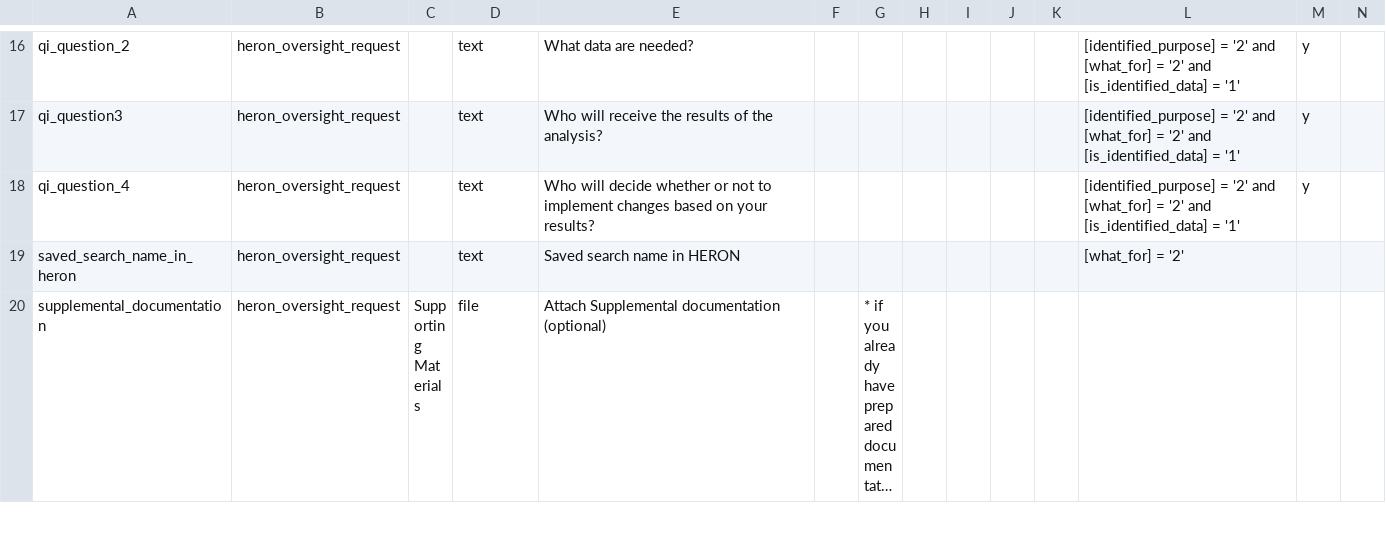
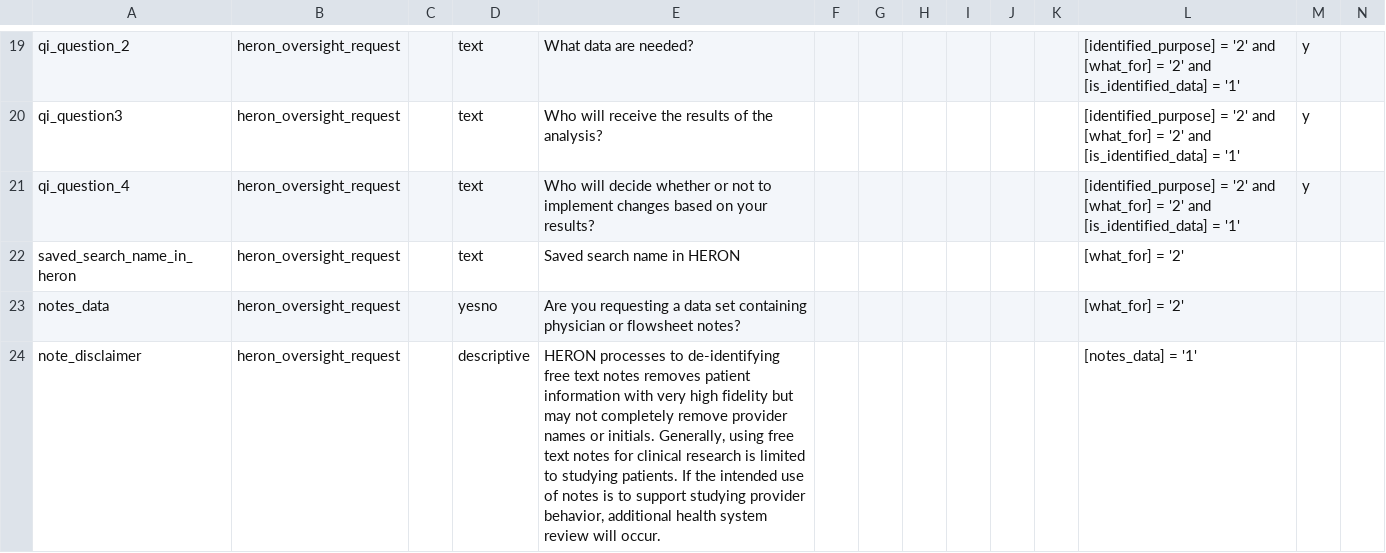
Before and after one commit to kumc-bmi/heron-admin, a CSV file: heron_wsgi/redcap_dd/oversight.csv, drawn as a sheet; only a part is shown, gaps mark what is left out; the shorter side is filled out with more unchanged rows; long unchanged cells end in …; rows hold the shown columns only; the diff covers the shown part only; the diff names each change by its address in the sheet, - before the commit and + after, or states it on an @@ line.

Commit message:
HERON Oversight Production revision #29
--HG--
branch : dd-sync-5140

```diff
--- a/heron_wsgi/redcap_dd/oversight.csv
+++ b/heron_wsgi/redcap_dd/oversight.csv
+row 23: notes_data | heron_oversight_request |  | yesno | Are you requesting a data set containing physician or flowsheet notes? |  |  |  |  |  |  | [what_for] = '2'
+row 24: note_disclaimer | heron_oversight_request |  | descriptive | HERON processes to de-identifying free text notes removes patient information with very high fidelity but may not completely remove provider names or initials. Generally, using free text notes for clinical research is limited to studying patients. If the intended use of notes is to support studying provider behavior, additional health system review will occur. |  |  |  |  |  |  | [notes_data] = '1'
```
Also changed, not shown: 5 added rows elsewhere in this file.
